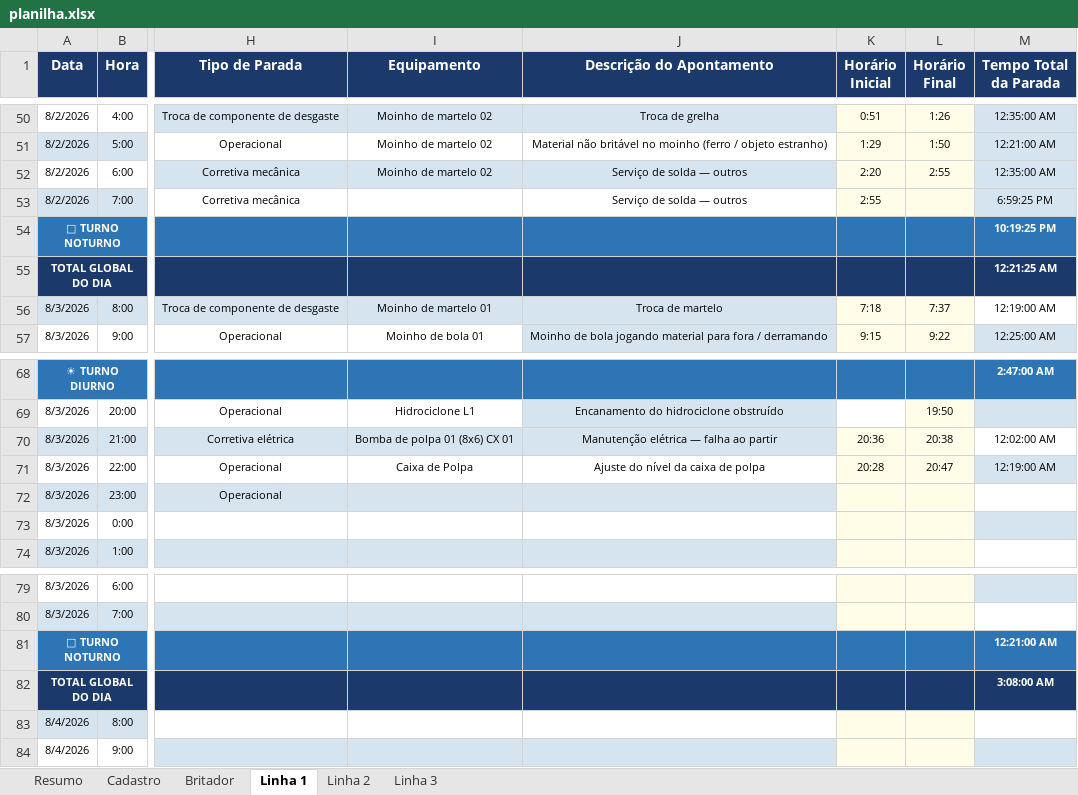
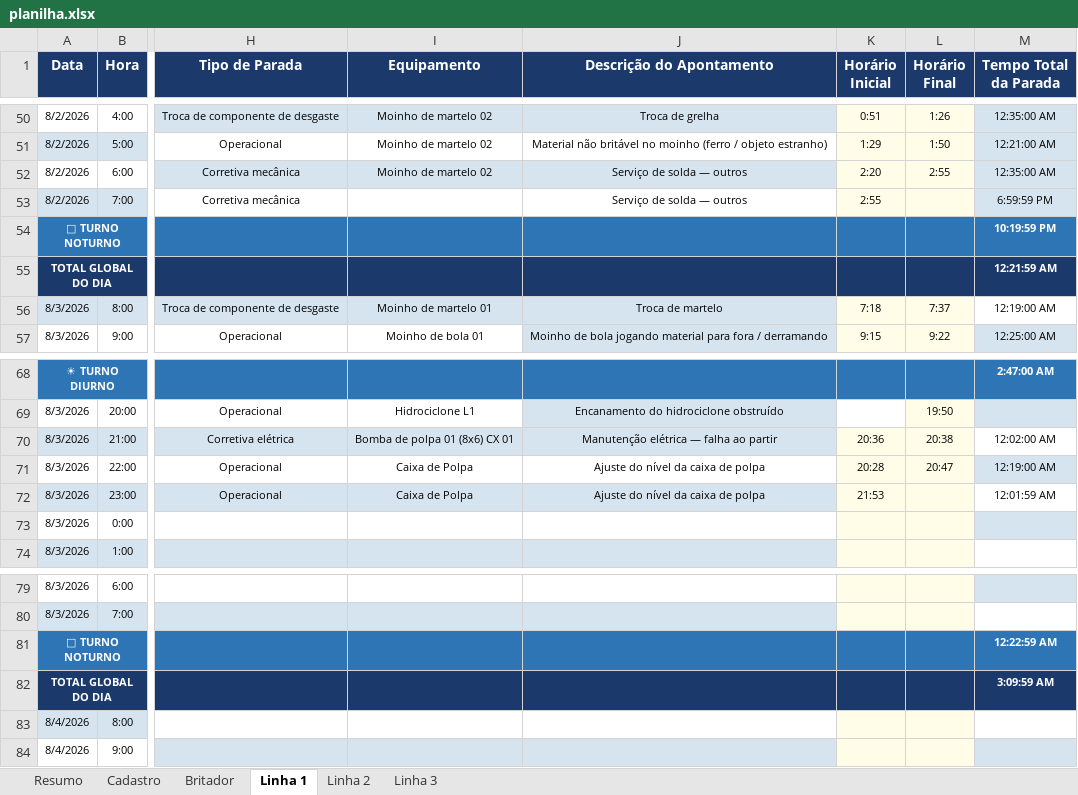
Before and after one commit to Plenz-code/BI-IMPACTANTES-PLANTA, an Excel workbook: planilha.xlsx, sheet Linha 1, drawn as a sheet; only a part is shown, gaps mark what is left out; values as stored, in another font and other column widths than the file's, no borders; the diff names each change by its address in the sheet, - before the commit and + after, or states it on an @@ line.

```diff
--- a/planilha.xlsx (sheet Linha 1)
+++ b/planilha.xlsx (sheet Linha 1)
-M53 (Tempo Total da Parada): 6:59:25 PM
+M53 (Tempo Total da Parada): 6:59:59 PM
-M54 (Tempo Total da Parada): 10:19:25 PM
+M54 (Tempo Total da Parada): 10:19:59 PM
-M55 (Tempo Total da Parada): 12:21:25 AM
+M55 (Tempo Total da Parada): 12:21:59 AM
-I72 (Equipamento): (empty)
+I72 (Equipamento): Caixa de Polpa
-J72 (Descrição do Apontamento): (empty)
+J72 (Descrição do Apontamento): Ajuste do nível da caixa de polpa
-K72 (Horário Inicial): (empty)
+K72 (Horário Inicial): 21:53
-M72 (Tempo Total da Parada): (empty)
+M72 (Tempo Total da Parada): 12:01:59 AM
-M81 (Tempo Total da Parada): 12:21:00 AM
+M81 (Tempo Total da Parada): 12:22:59 AM
-M82 (Tempo Total da Parada): 3:08:00 AM
+M82 (Tempo Total da Parada): 3:09:59 AM
```
Also changed, not shown: sheet Linha 2.
